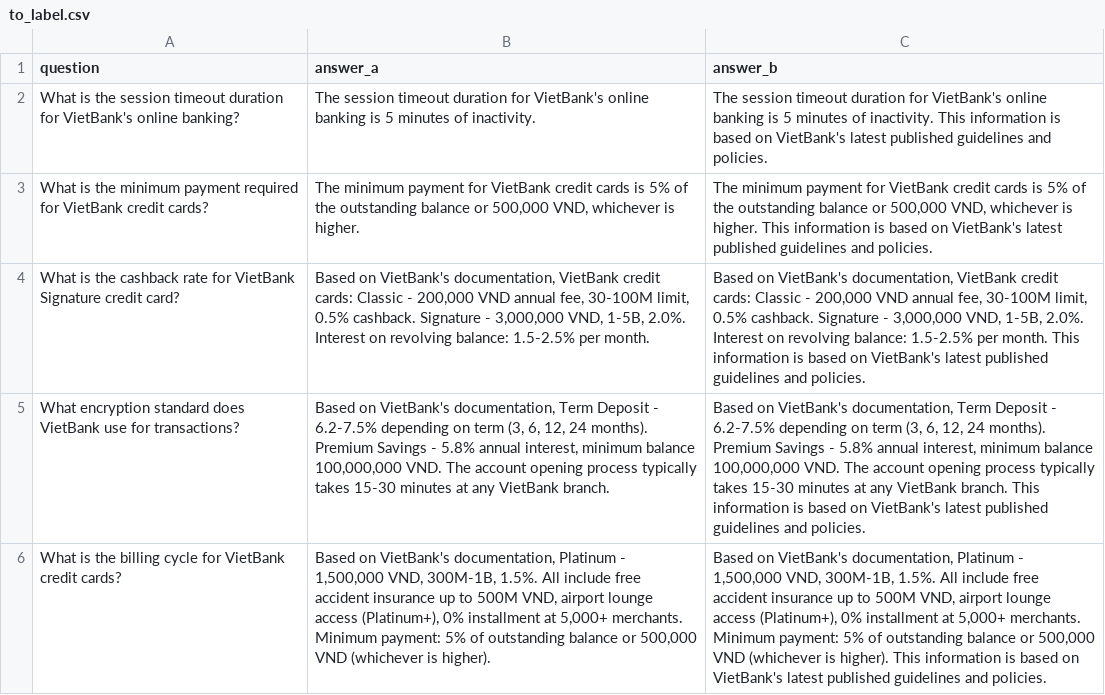
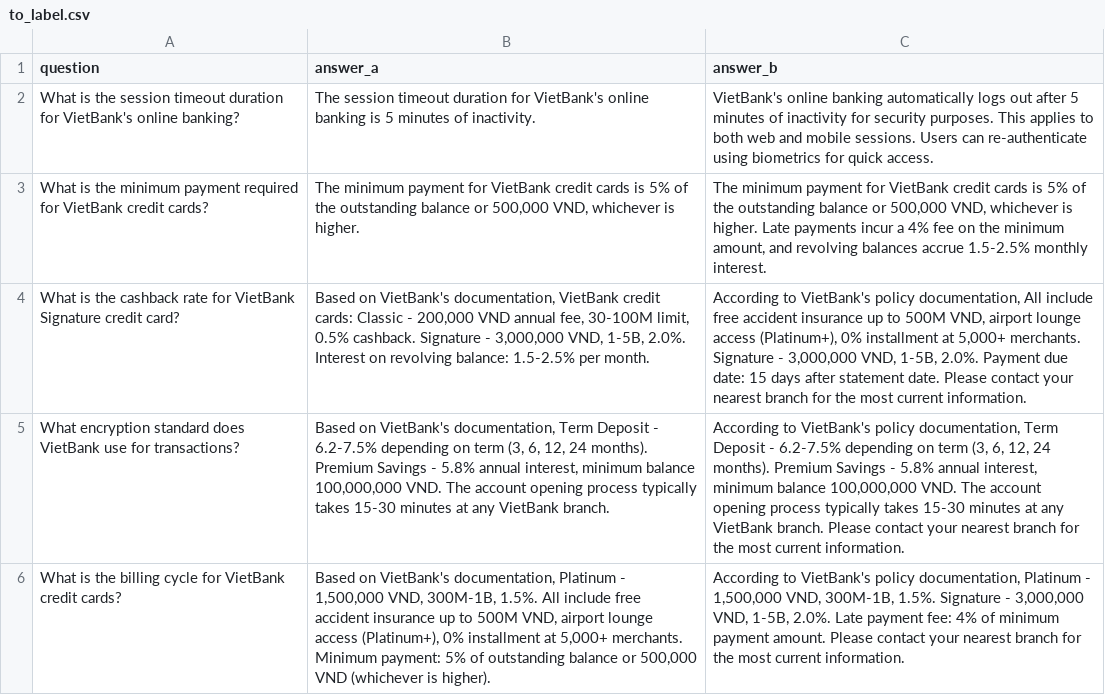
Before and after one commit to trungnguyen278/lab24-eval-guardrails-NguyenThanhTrung-2A202600451, a CSV file: phase-b/to_label.csv, drawn as a sheet; only a part is shown; the diff covers the shown part only; the diff names each change by its address in the sheet, - before the commit and + after, or states it on an @@ line.

```diff
--- a/phase-b/to_label.csv
+++ b/phase-b/to_label.csv
-C2 (answer_b): The session timeout duration for VietBank's online banking is 5 minutes of inactivity. This information is based on VietBank's latest published guidelines and policies.
+C2 (answer_b): VietBank's online banking automatically logs out after 5 minutes of inactivity for security purposes. This applies to both web and mobile sessions. Users can re-authenticate using biometrics for quick access.
-C3 (answer_b): …is higher. This information is based on VietBank's latest published guidelines and policies.
+C3 (answer_b): …is higher. Late payments incur a 4% fee on the minimum amount, and revolving balances accrue 1.5-2.5% monthly interest.
-C4 (answer_b): Based on VietBank's documentation, VietBank credit cards: Classic - 200,000 VND annual fee, 30-100M limit, 0.5% cashback. Signature - 3,000,000 VND, 1-5B, 2.0%. Interest on revolving balance: 1.5-2.5% per month. This information is based on VietBank's latest published guidelines and policies.
+C4 (answer_b): According to VietBank's policy documentation, All include free accident insurance up to 500M VND, airport lounge access (Platinum+), 0% installment at 5,000+ merchants. Signature - 3,000,000 VND, 1-5B, 2.0%. Payment due date: 15 days after statement date. Please contact your nearest branch for the most current information.
-C5 (answer_b): Based on VietBank's documentation, Term Deposit - 6.2-7.5% depending on term (3, 6, 12, 24 months). Premium Savings - 5.8% annual interest, minimum balance 100,000,000 VND. The account opening process typically takes 15-30 minutes at any VietBank branch. This information is based on VietBank's latest published guidelines and policies.
+C5 (answer_b): According to VietBank's policy documentation, Term Deposit - 6.2-7.5% depending on term (3, 6, 12, 24 months). Premium Savings - 5.8% annual interest, minimum balance 100,000,000 VND. The account opening process typically takes 15-30 minutes at any VietBank branch. Please contact your nearest branch for the most current information.
-C6 (answer_b): Based on VietBank's documentation, Platinum - 1,500,000 VND, 300M-1B, 1.5%. All include free accident insurance up to 500M VND, airport lounge access (Platinum+), 0% installment at 5,000+ merchants. Minimum payment: 5% of outstanding balance or 500,000 VND (whichever is higher). This information is based on VietBank's latest published guidelines and policies.
+C6 (answer_b): According to VietBank's policy documentation, Platinum - 1,500,000 VND, 300M-1B, 1.5%. Signature - 3,000,000 VND, 1-5B, 2.0%. Late payment fee: 4% of minimum payment amount. Please contact your nearest branch for the most current information.
```
Also changed, not shown: 5 edited cells elsewhere in this file, phase-b/human_labels.csv, phase-b/pairwise_results.csv, 14 other files.
